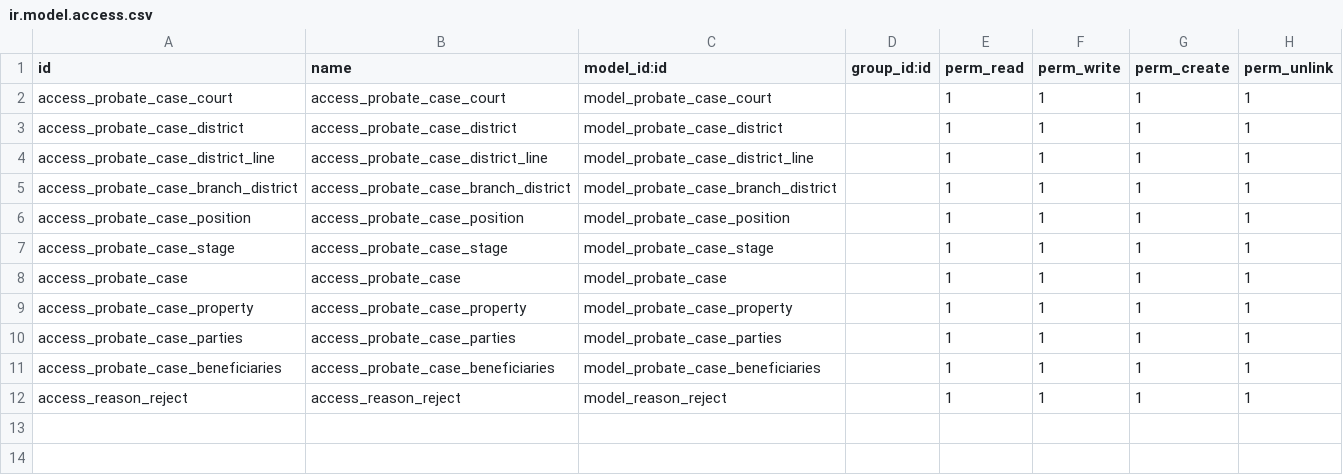
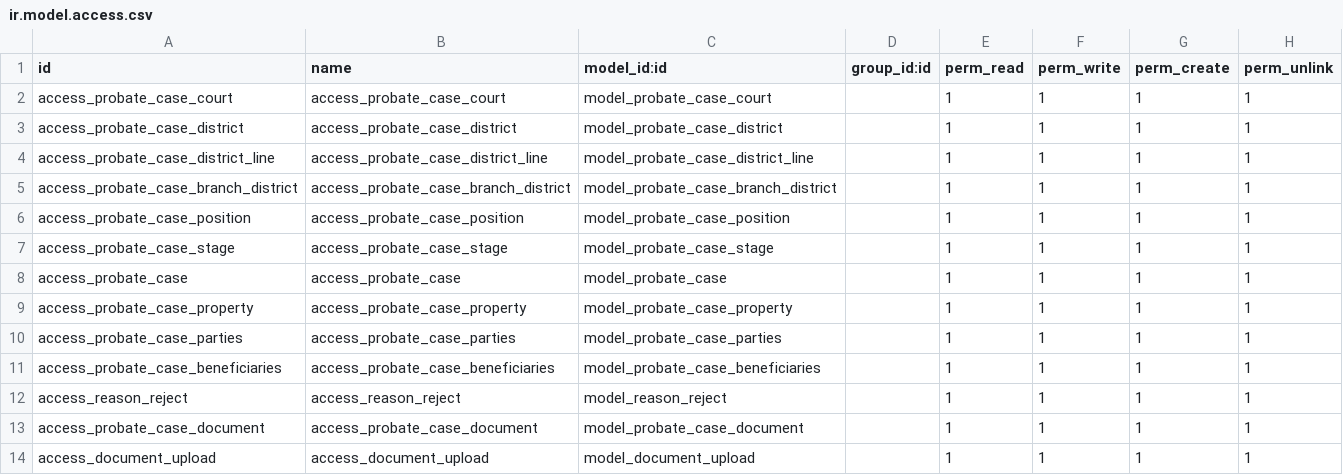
Before and after one commit to bhadawi404/custom_addons_v16, a CSV file: porbate_case_management/security/ir.model.access.csv, drawn as a sheet; the diff names each change by its address in the sheet, - before the commit and + after, or states it on an @@ line.

```diff
--- a/porbate_case_management/security/ir.model.access.csv
+++ b/porbate_case_management/security/ir.model.access.csv
+row 13: access_probate_case_document | access_probate_case_document | model_probate_case_document |  | 1 | 1 | 1 | 1
+row 14: access_document_upload | access_document_upload | model_document_upload |  | 1 | 1 | 1 | 1
```
Also changed, not shown: 8 other files.
